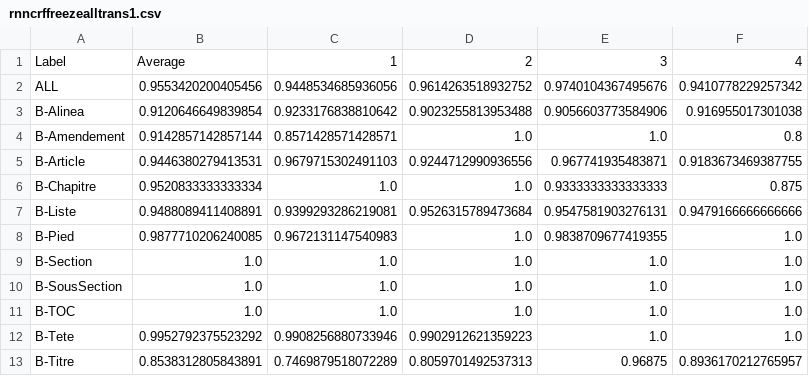
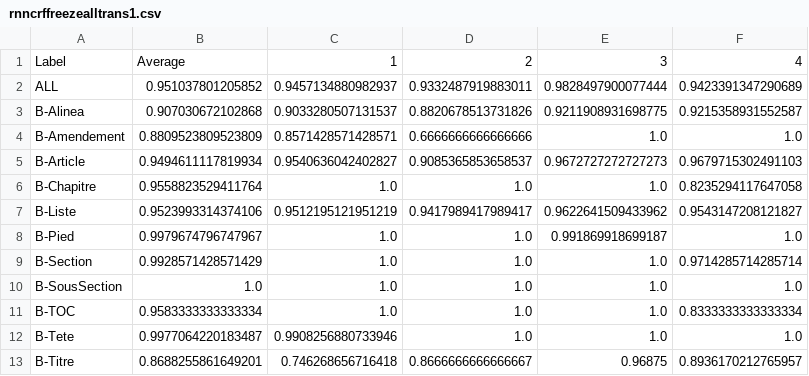
Before and after one commit to dhdaines/alexis, a CSV file: results/rnncrffreezealltrans1.csv, drawn as a sheet.

```diff
--- a/results/rnncrffreezealltrans1.csv
+++ b/results/rnncrffreezealltrans1.csv
@@ -1,13 +1,13 @@
 Label,Average,1,2,3,4
-ALL,0.9553420200405456,0.9448534685936056,0.9614263518932752,0.9740104367495676,0.9410778229257342
-B-Alinea,0.9120646649839854,0.9233176838810642,0.9023255813953488,0.9056603773584906,0.916955017301038
-B-Amendement,0.9142857142857144,0.8571428571428571,1.0,1.0,0.8
-B-Article,0.9446380279413531,0.9679715302491103,0.9244712990936556,0.967741935483871,0.9183673469387755
-B-Chapitre,0.9520833333333334,1.0,1.0,0.9333333333333333,0.875
-B-Liste,0.9488089411408891,0.9399293286219081,0.9526315789473684,0.9547581903276131,0.9479166666666666
-B-Pied,0.9877710206240085,0.9672131147540983,1.0,0.9838709677419355,1.0
-B-Section,1.0,1.0,1.0,1.0,1.0
+ALL,0.951037801205852,0.9457134880982937,0.9332487919883011,0.9828497900077444,0.9423391347290689
+B-Alinea,0.907030672102868,0.9033280507131537,0.8820678513731826,0.9211908931698775,0.9215358931552587
+B-Amendement,0.8809523809523809,0.8571428571428571,0.6666666666666666,1.0,1.0
+B-Article,0.9494611117819934,0.9540636042402827,0.9085365853658537,0.9672727272727273,0.9679715302491103
+B-Chapitre,0.9558823529411764,1.0,1.0,1.0,0.8235294117647058
+B-Liste,0.9523993314374106,0.9512195121951219,0.9417989417989417,0.9622641509433962,0.9543147208121827
+B-Pied,0.9979674796747967,1.0,1.0,0.991869918699187,1.0
+B-Section,0.9928571428571429,1.0,1.0,1.0,0.9714285714285714
 B-SousSection,1.0,1.0,1.0,1.0,1.0
-B-TOC,1.0,1.0,1.0,1.0,1.0
-B-Tete,0.9952792375523292,0.9908256880733946,0.9902912621359223,1.0,1.0
-B-Titre,0.8538312805843891,0.7469879518072289,0.8059701492537313,0.96875,0.8936170212765957
+B-TOC,0.9583333333333334,1.0,1.0,1.0,0.8333333333333334
+B-Tete,0.9977064220183487,0.9908256880733946,1.0,1.0,1.0
+B-Titre,0.8688255861649201,0.746268656716418,0.8666666666666667,0.96875,0.8936170212765957
```
Also changed, not shown: results/rnnscores.csv.
